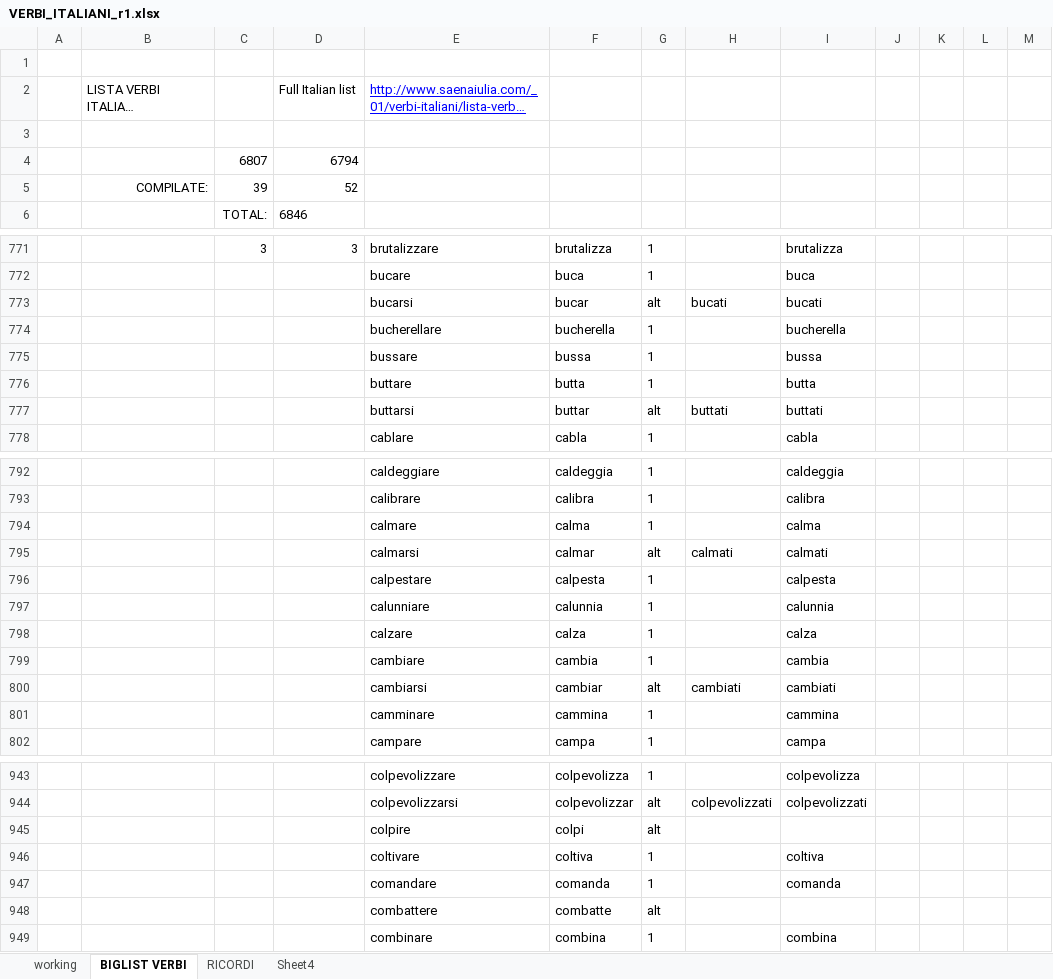
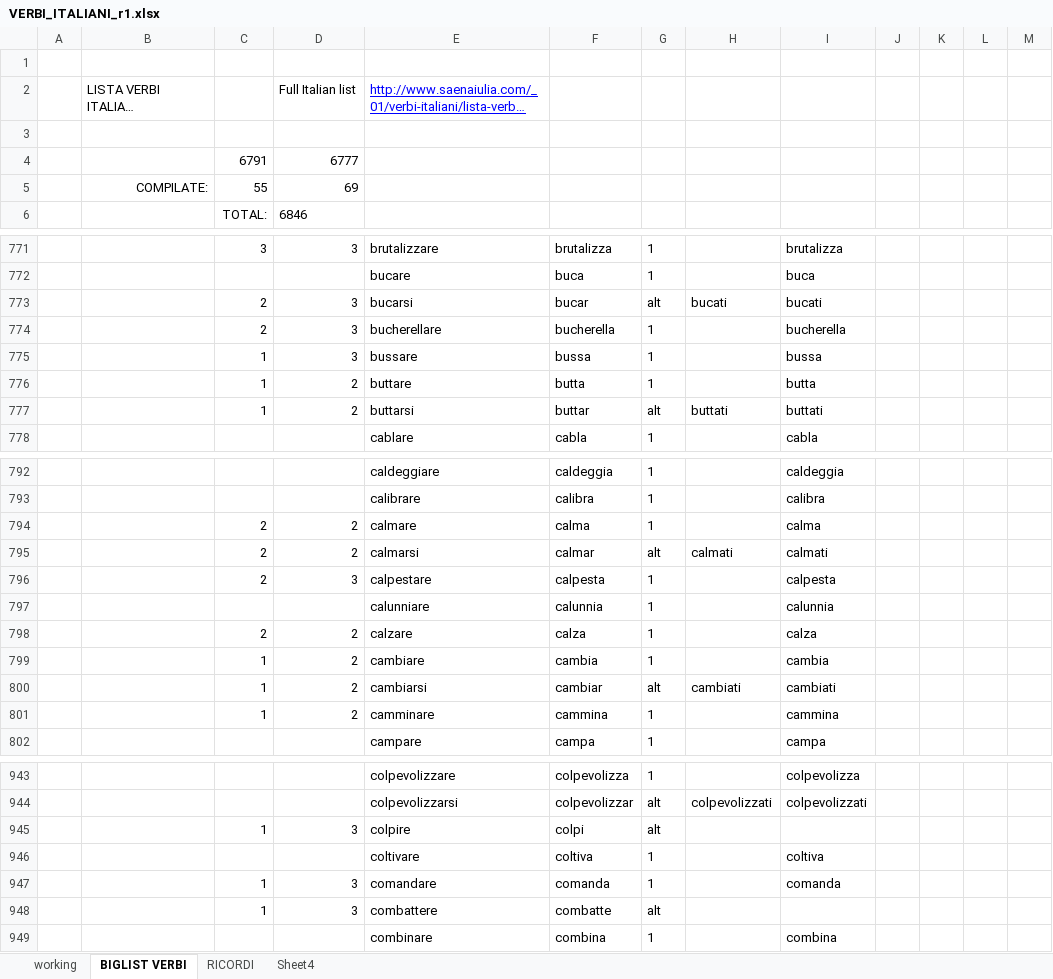
Before and after one commit to th4tsm3/FIN, an Excel workbook: VERBI_ITALIANI_r1.xlsx, sheet BIGLIST VERBI, drawn as a sheet; only a part is shown, gaps mark what is left out; long unchanged cells end in …; values as stored, in another font and other column widths than the file's, no borders; table styles not drawn; removed rows and columns are numbered as before the commit, all else as after; the diff covers the shown part only; the diff names each change by its address in the sheet, - before the commit and + after, or states it on an @@ line.

```diff
--- a/VERBI_ITALIANI_r1.xlsx (sheet BIGLIST VERBI)
+++ b/VERBI_ITALIANI_r1.xlsx (sheet BIGLIST VERBI)
-row 4:  |  | 6807 | 6794
-row 5:  | COMPILATE: | 39 | 52
+row 4:  |  | 6791 | 6777
+row 5:  | COMPILATE: | 55 | 69
-C773:C774: (empty)
+C773:C774: 2
-D773:D775: (empty)
+D773:D775: 3
-C775:C777: (empty)
+C775:C777: 1
-D776:D777: (empty)
+D776:D777: 2
-C794:C796: (empty)
+C794:C796: 2
-D794:D795: (empty)
+D794:D795: 2
-D796: (empty)
+D796: 3
-C798: (empty)
+C798: 2
-D798:D801: (empty)
+D798:D801: 2
-C799:C801: (empty)
+C799:C801: 1
-C945: (empty)
+C945: 1
-D945: (empty)
+D945: 3
-C947:C948: (empty)
+C947:C948: 1
-D947:D948: (empty)
+D947:D948: 3
```
Also changed, not shown: 3 edited cells elsewhere in this sheet, 11 other files.
